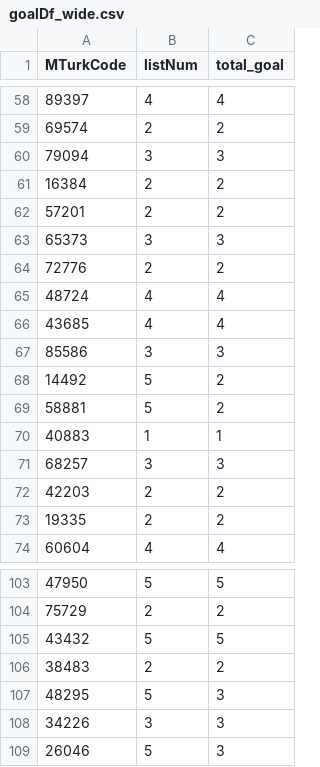
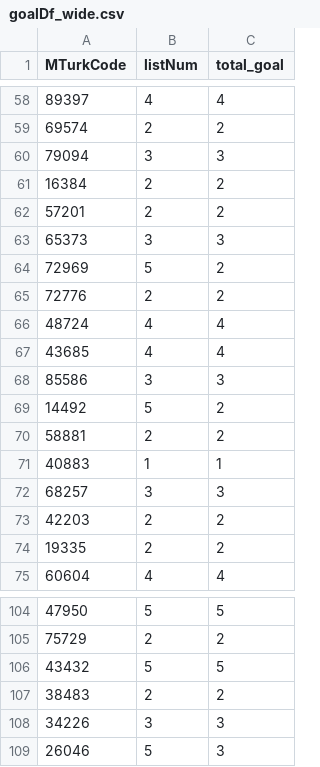
Before and after one commit to bernicecheung/Goal_Representation, a CSV file: CS_mTurk/inputs/goalDf_wide.csv, drawn as a sheet; only a part is shown, gaps mark what is left out.

```diff
--- a/CS_mTurk/inputs/goalDf_wide.csv
+++ b/CS_mTurk/inputs/goalDf_wide.csv
@@ -63,2 +63,3 @@
 65373,3,3
+72969,5,2
 72776,2,2
@@ -68,3 +69,3 @@
 14492,5,2
-58881,5,2
+58881,2,2
 40883,1,1
@@ -106,3 +107,2 @@
 38483,2,2
-48295,5,3
 34226,3,3
```
Also changed, not shown: CS_mTurk/inputs/goalRating_long_R.csv, CS_mTurk/inputs/indivDiffDf.csv, 1 other file.
